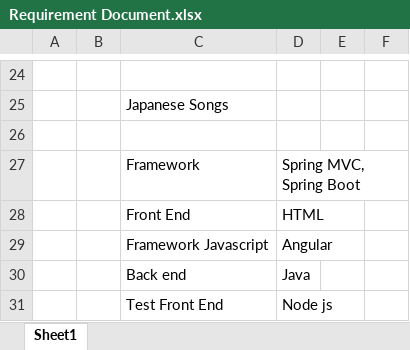
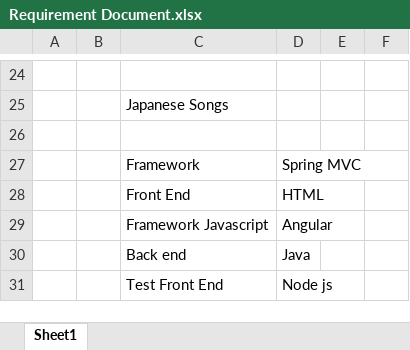
Before and after one commit to trandaithanh/Happy-Learning-Document, an Excel workbook: Requirement/Requirement Document.xlsx, sheet Sheet1, drawn as a sheet; only a part is shown, gaps mark what is left out; values as stored, in another font and other column widths than the file's, no borders; the diff names each change by its address in the sheet, - before the commit and + after, or states it on an @@ line.

Commit message:
Thanh Tran - Update Technical Require

```diff
--- a/Requirement/Requirement Document.xlsx (sheet Sheet1)
+++ b/Requirement/Requirement Document.xlsx (sheet Sheet1)
-D27: Spring MVC, Spring Boot
+D27: Spring MVC
```
